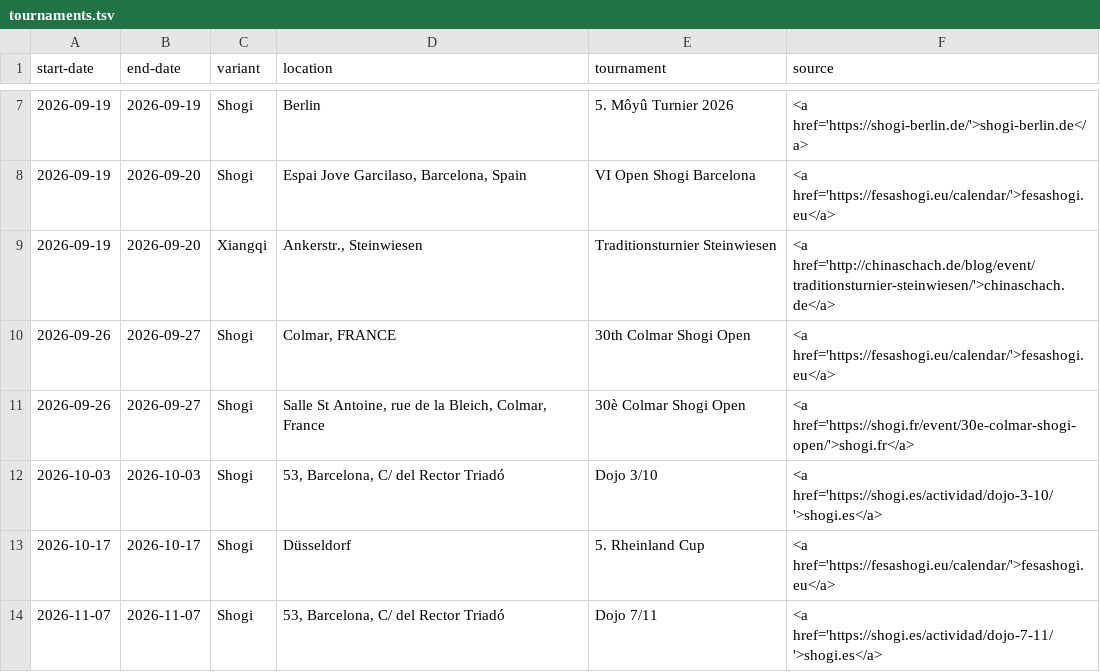
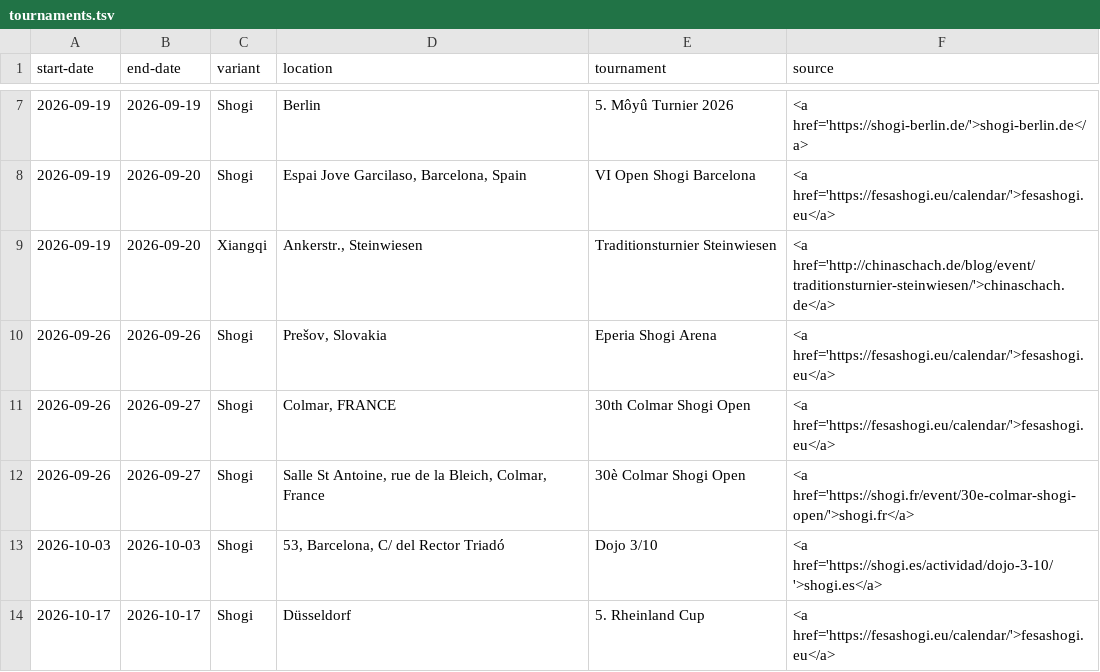
Before and after one commit to chess-variants/chess-variants.github.io, a TSV file: _data/tournaments.tsv, drawn as a sheet; only a part is shown, gaps mark what is left out; the shorter side is filled out with more unchanged rows; the diff names each change by its address in the sheet, - before the commit and + after, or states it on an @@ line.

```diff
--- a/_data/tournaments.tsv
+++ b/_data/tournaments.tsv
+row 10: 2026-09-26 | 2026-09-26 | Shogi | Prešov, Slovakia | Eperia Shogi Arena | <a href='https://fesashogi.eu/calendar/'>fesashogi.eu</a>
```
